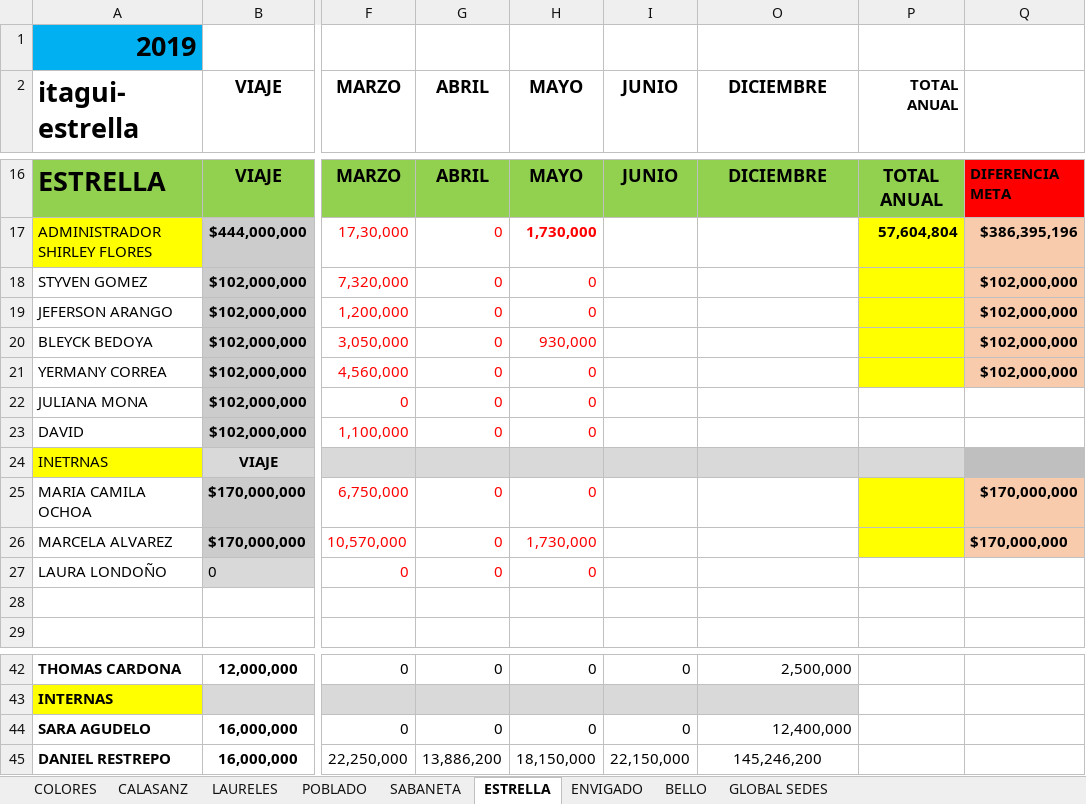
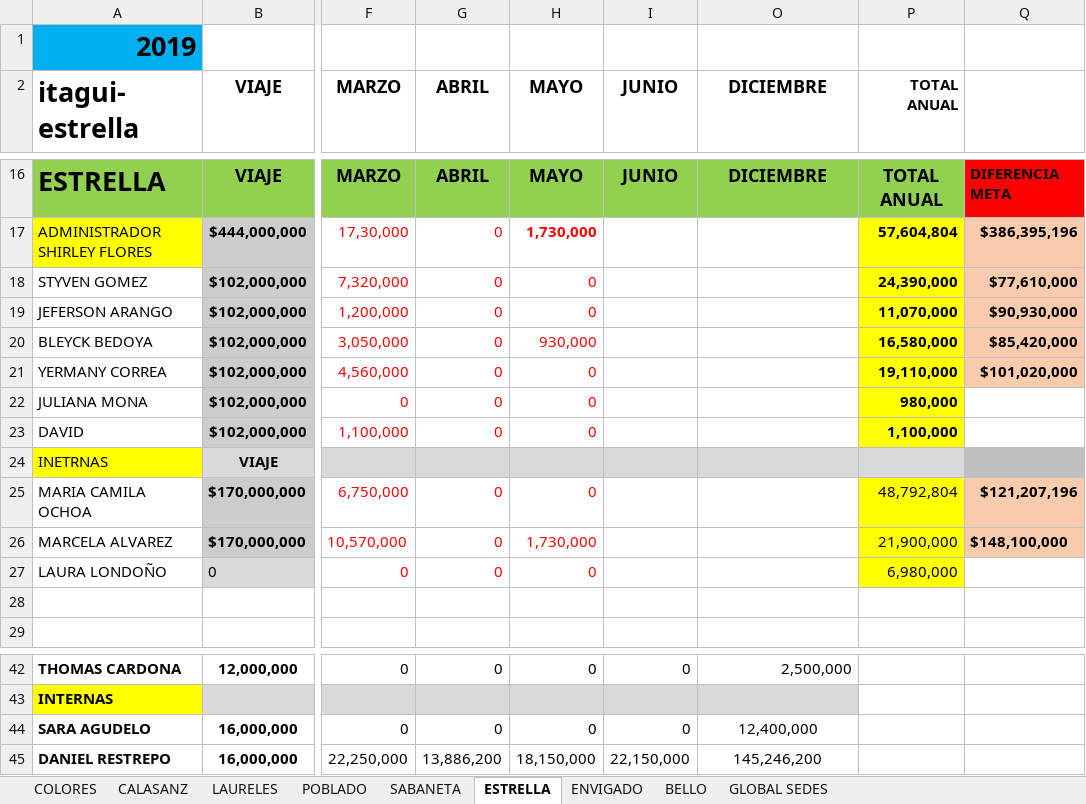
Before and after one commit to EstefaniaEcheverry/Inmuebles, an Excel workbook: Global Arriendos/informe Global ARRIENDOS.xlsx, sheet ESTRELLA, drawn as a sheet; only a part is shown, gaps mark what is left out; values as stored, in another font and other column widths than the file's, no borders; the diff names each change by its address in the sheet, - before the commit and + after, or states it on an @@ line.

```diff
--- a/Global Arriendos/informe Global ARRIENDOS.xlsx (sheet ESTRELLA)
+++ b/Global Arriendos/informe Global ARRIENDOS.xlsx (sheet ESTRELLA)
-P18 (TOTAL ANUAL): (empty)
+P18 (TOTAL ANUAL): 24,390,000
-Q18: $102,000,000
+Q18: $77,610,000
-P19 (TOTAL ANUAL): (empty)
+P19 (TOTAL ANUAL): 11,070,000
-Q19: $102,000,000
+Q19: $90,930,000
-P20 (TOTAL ANUAL): (empty)
+P20 (TOTAL ANUAL): 16,580,000
-Q20: $102,000,000
+Q20: $85,420,000
-P21 (TOTAL ANUAL): (empty)
+P21 (TOTAL ANUAL): 19,110,000
-Q21: $102,000,000
+Q21: $101,020,000
-P22 (TOTAL ANUAL): (empty)
+P22 (TOTAL ANUAL): 980,000
-P22:P23 fill: none
+P22:P23 fill: #FFFF00
-P23 (TOTAL ANUAL): (empty)
+P23 (TOTAL ANUAL): 1,100,000
-P25 (TOTAL ANUAL): (empty)
+P25 (TOTAL ANUAL): 48,792,804
-Q25: $170,000,000
+Q25: $121,207,196
-P26 (TOTAL ANUAL): (empty)
+P26 (TOTAL ANUAL): 21,900,000
-Q26: $170,000,000
+Q26: $148,100,000
-P27 (TOTAL ANUAL): (empty)
+P27 (TOTAL ANUAL): 6,980,000
-P27 fill: none
+P27 fill: #FFFF00
-O44 alignment: right
+O44 alignment: center
```
Also changed, not shown: sheet CALASANZ, sheet LAURELES, sheet SABANETA, sheet COLORES, formulas that keep their value, Global Arriendos/SEDE BELLO 2022.xlsx, Global Arriendos/informe Global ARRIENDOS_cor.xlsx, 2 other files.
